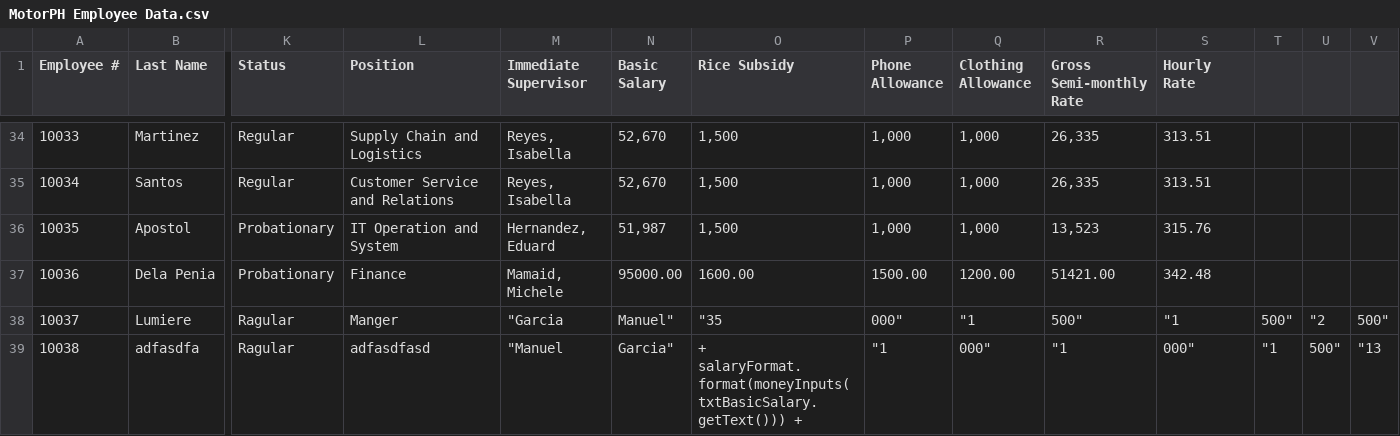
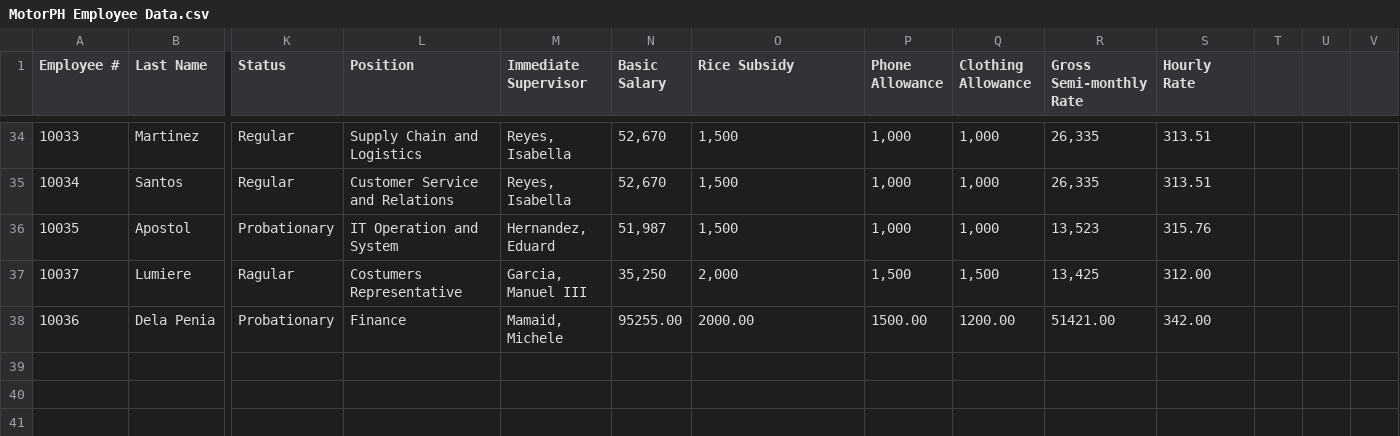
Before and after one commit to raymund110/MotorPH, a CSV file: target/classes/MotorPH Employee Data.csv, drawn as a sheet; only a part is shown, gaps mark what is left out; removed rows and columns are numbered as before the commit, all else as after; rows hold the shown columns only; the diff names each change by its address in the sheet, - before the commit and + after, or states it on an @@ line.

```diff
--- a/target/classes/MotorPH Employee Data.csv
+++ b/target/classes/MotorPH Employee Data.csv
+row 37: 10037 | Lumiere | Ragular | Costumers Representative | Garcia, Manuel III | 35,250 | 2,000 | 1,500 | 1,500 | 13,425 | 312.00
-N38 (Basic Salary): 95000.00
+N38 (Basic Salary): 95255.00
-O38 (Rice Subsidy): 1600.00
+O38 (Rice Subsidy): 2000.00
-S38 (Hourly Rate): 342.48
+S38 (Hourly Rate): 342.00
-row 38: 10037 | Lumiere | Ragular | Manger | "Garcia | Manuel" | "35 | 000" | "1 | 500" | "1 | 500" | "2 | 500"
-row 39: 10038 | adfasdfa | Ragular | adfasdfasd | "Manuel | Garcia" | + salaryFormat.format(moneyInputs(txtBasicSalary.getText())) + | "1 | 000" | "1 | 000" | "1 | 500" | "13
```
Also changed, not shown: src/main/resources/MotorPH Employee Data.csv, 10 other files.
